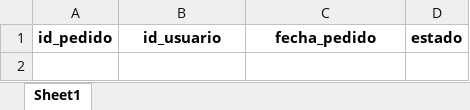
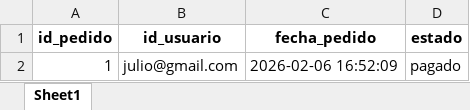
Before and after one commit to julio11916/software-de-oro, an Excel workbook: bd/pedidos.xlsx, sheet Sheet1, drawn as a sheet; values as stored, in another font and other column widths than the file's, no borders; the diff names each change by its address in the sheet, - before the commit and + after, or states it on an @@ line.

```diff
--- a/bd/pedidos.xlsx (sheet Sheet1)
+++ b/bd/pedidos.xlsx (sheet Sheet1)
+row 2: 1 | julio@gmail.com | 2026-02-06 16:52:09 | pagado
```
Also changed, not shown: bd/detalle_pedido.xlsx, bd/pagos.xlsx, 10 other files.
